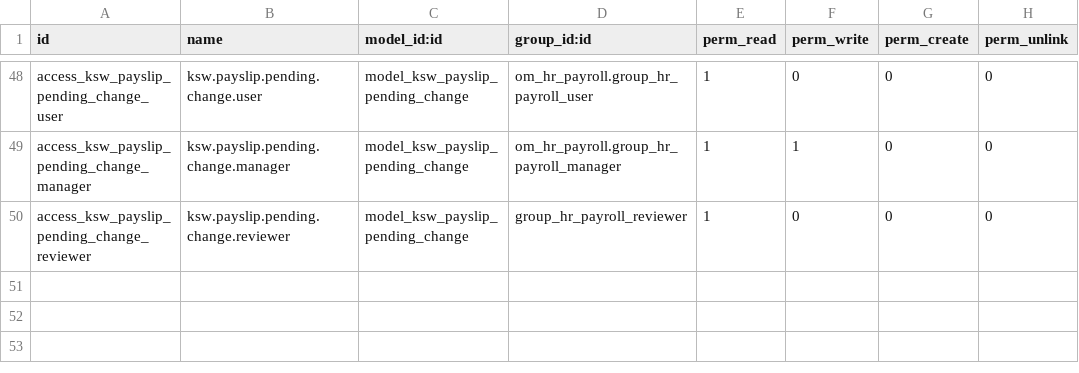
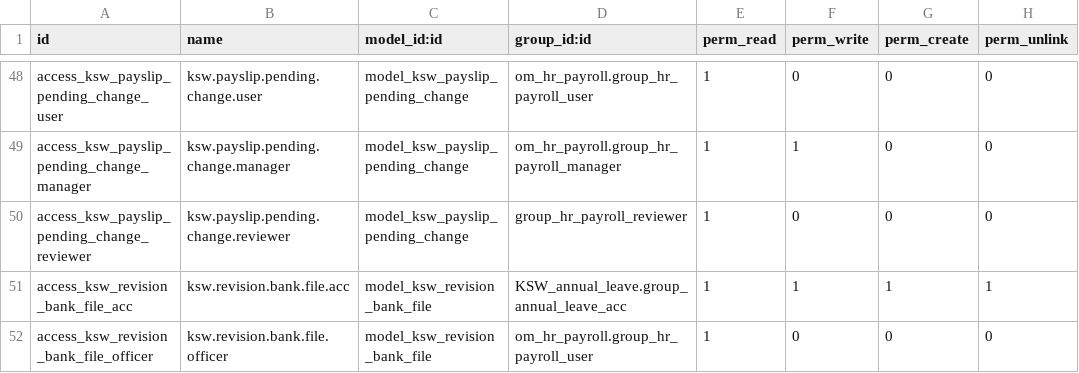
Before and after one commit to mohammedJ-Sadiq/KSW, a CSV file: custom_addons/KSW/KSW_payroll/security/ir.model.access.csv, drawn as a sheet; only a part is shown, gaps mark what is left out.

Commit message:
feat: Implement revision bank file functionality for salary revisions
- Added new model `ksw.revision.bank.file` to handle bank transfers for multiple salary revisions.
- Updated access rights in `ir.model.access.csv` for the new bank file model.
- Enhanced test cases in `test_payslip_revision_request.py` to cover new bank file generation logic.
- Modified views in `ksw_payslip_revision_request_views.xml` to reflect changes in bank transfer confirmation process.
- Created new views for managing revision bank files in `ksw_revision_bank_file_views.xml`.
- Updated logic to ensure that bank transfers are queued for the next bank file instead of generating individual files per request.

```diff
--- a/custom_addons/KSW/KSW_payroll/security/ir.model.access.csv
+++ b/custom_addons/KSW/KSW_payroll/security/ir.model.access.csv
@@ -50 +50,3 @@ access_ksw_payslip_pending_change_manager,ksw.payslip.pending.change.manager,mod
 access_ksw_payslip_pending_change_reviewer,ksw.payslip.pending.change.reviewer,model_ksw_payslip_pending_change,group_hr_payroll_reviewer,1,0,0,0
+access_ksw_revision_bank_file_acc,ksw.revision.bank.file.acc,model_ksw_revision_bank_file,KSW_annual_leave.group_annual_leave_acc,1,1,1,1
+access_ksw_revision_bank_file_officer,ksw.revision.bank.file.officer,model_ksw_revision_bank_file,om_hr_payroll.group_hr_payroll_user,1,0,0,0
```
Also changed, not shown: 8 other files.
